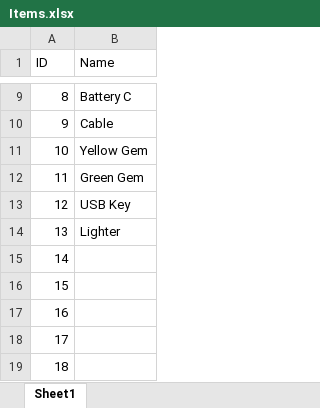
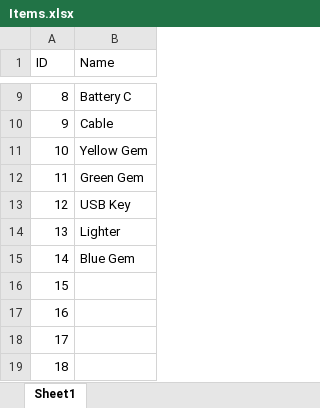
Before and after one commit to khangdasac/TheClaw, an Excel workbook: Items.xlsx, sheet Sheet1, drawn as a sheet; only a part is shown, gaps mark what is left out; values as stored, in another font and other column widths than the file's, no borders; the diff names each change by its address in the sheet, - before the commit and + after, or states it on an @@ line.

```diff
--- a/Items.xlsx (sheet Sheet1)
+++ b/Items.xlsx (sheet Sheet1)
-B15 (Name): (empty)
+B15 (Name): Blue Gem
```
Also changed, not shown: 12 other files.
